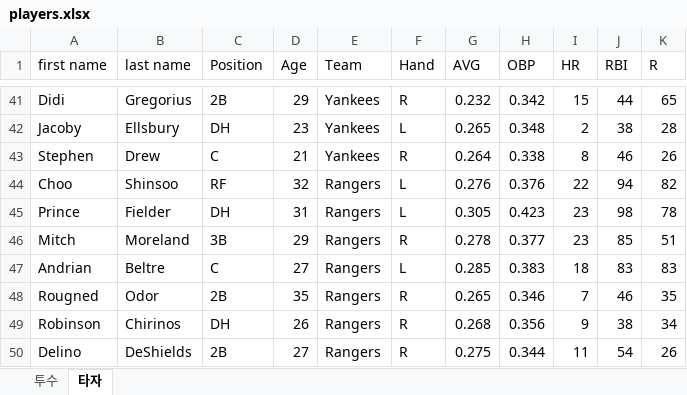
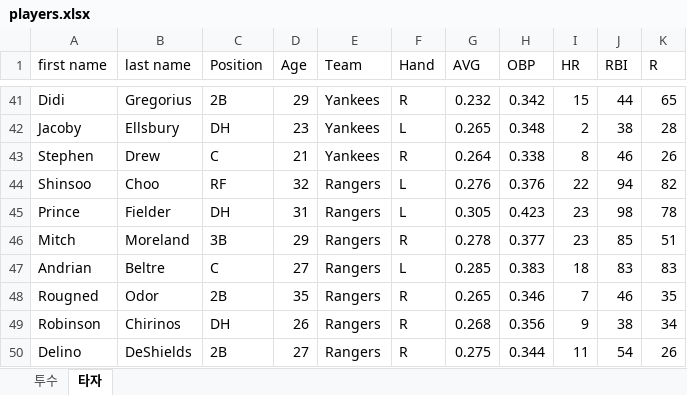
Before and after one commit to tpwls318/Baseball-bot, an Excel workbook: players.xlsx, sheet 타자, drawn as a sheet; only a part is shown, gaps mark what is left out; values as stored, in another font and other column widths than the file's, no borders; the diff names each change by its address in the sheet, - before the commit and + after, or states it on an @@ line.

Commit message:
change shinsoo choo

```diff
--- a/players.xlsx (sheet 타자)
+++ b/players.xlsx (sheet 타자)
-A44 (first name): Choo
+A44 (first name): Shinsoo
-B44 (last name): Shinsoo
+B44 (last name): Choo
```
